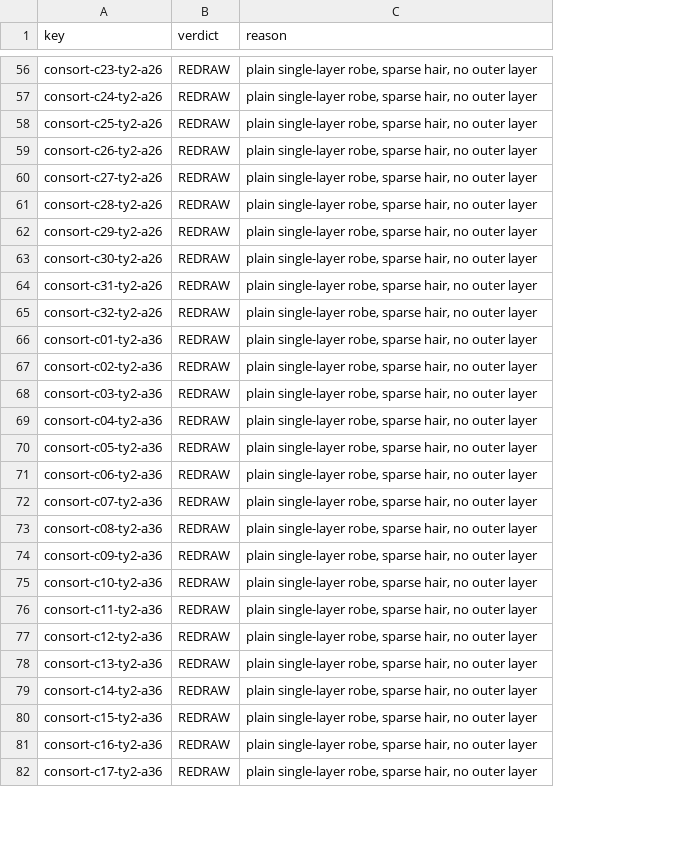
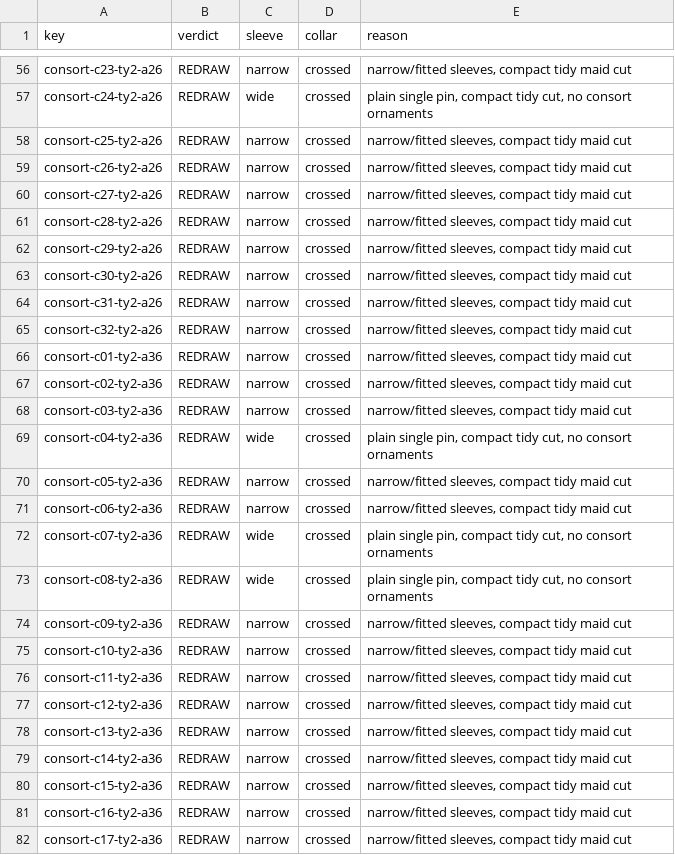
Before and after one commit to thientran2711/cung-tuong-mong, a TSV file: dev/handover/reports/fig-cutout-clean/rank-sample/consort-ty-t2-audit-part.tsv, drawn as a sheet; only a part is shown, gaps mark what is left out; addresses are those after the commit; the diff covers the shown part only; the diff names each change by its address in the sheet, - before the commit and + after, or states it on an @@ line.

```diff
--- a/dev/handover/reports/fig-cutout-clean/rank-sample/consort-ty-t2-audit-part.tsv
+++ b/dev/handover/reports/fig-cutout-clean/rank-sample/consort-ty-t2-audit-part.tsv
+column C (sleeve), rows 56-82: narrow | wide | narrow | narrow | narrow | narrow | narrow | narrow | narrow | narrow | narrow | narrow | narrow | wide | narrow | narrow | wide | wide | narrow | narrow | narrow | narrow | narrow | narrow | narrow | narrow | narrow
+column D (collar), rows 56-82: all crossed
-E56 (reason): plain single-layer robe, sparse hair, no outer layer
+E56 (reason): narrow/fitted sleeves, compact tidy maid cut
-E57 (reason): plain single-layer robe, sparse hair, no outer layer
+E57 (reason): plain single pin, compact tidy cut, no consort ornaments
-E58:E68 (reason): plain single-layer robe, sparse hair, no outer layer
+E58:E68 (reason): narrow/fitted sleeves, compact tidy maid cut
-E69 (reason): plain single-layer robe, sparse hair, no outer layer
+E69 (reason): plain single pin, compact tidy cut, no consort ornaments
-E70:E71 (reason): plain single-layer robe, sparse hair, no outer layer
+E70:E71 (reason): narrow/fitted sleeves, compact tidy maid cut
-E72:E73 (reason): plain single-layer robe, sparse hair, no outer layer
+E72:E73 (reason): plain single pin, compact tidy cut, no consort ornaments
-E74:E82 (reason): plain single-layer robe, sparse hair, no outer layer
+E74:E82 (reason): narrow/fitted sleeves, compact tidy maid cut
```
Also changed, not shown: 103 edited cells elsewhere in this file, 1 other file.
